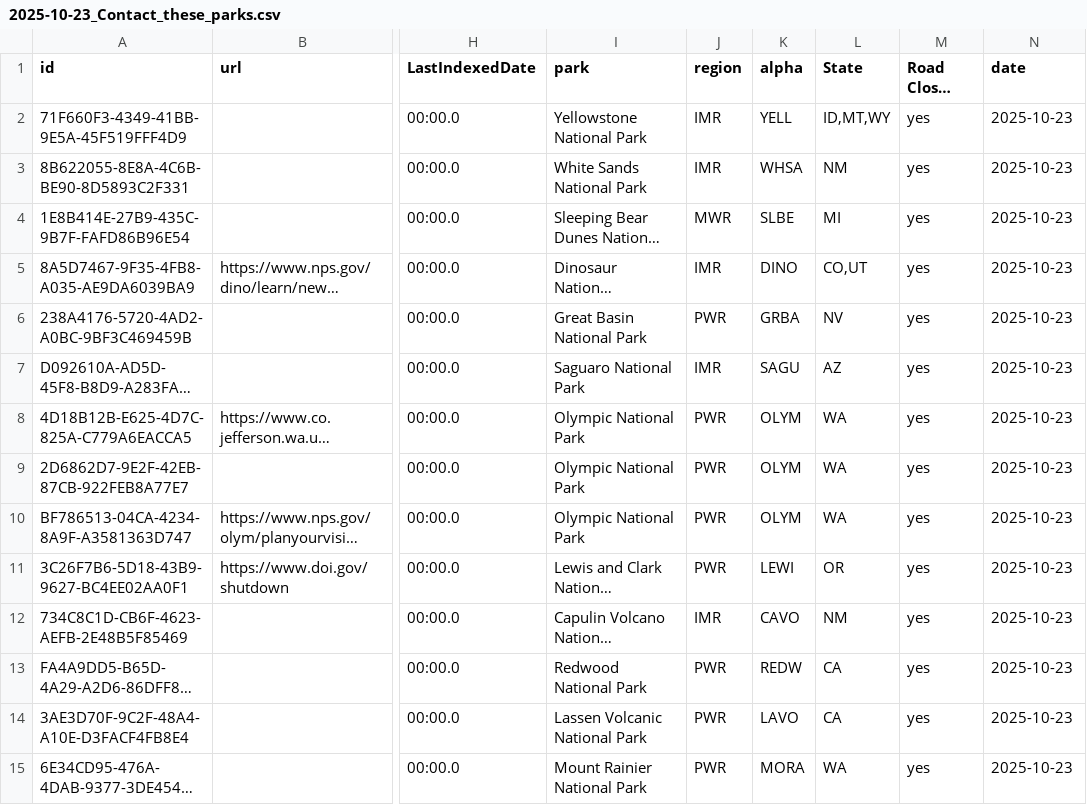
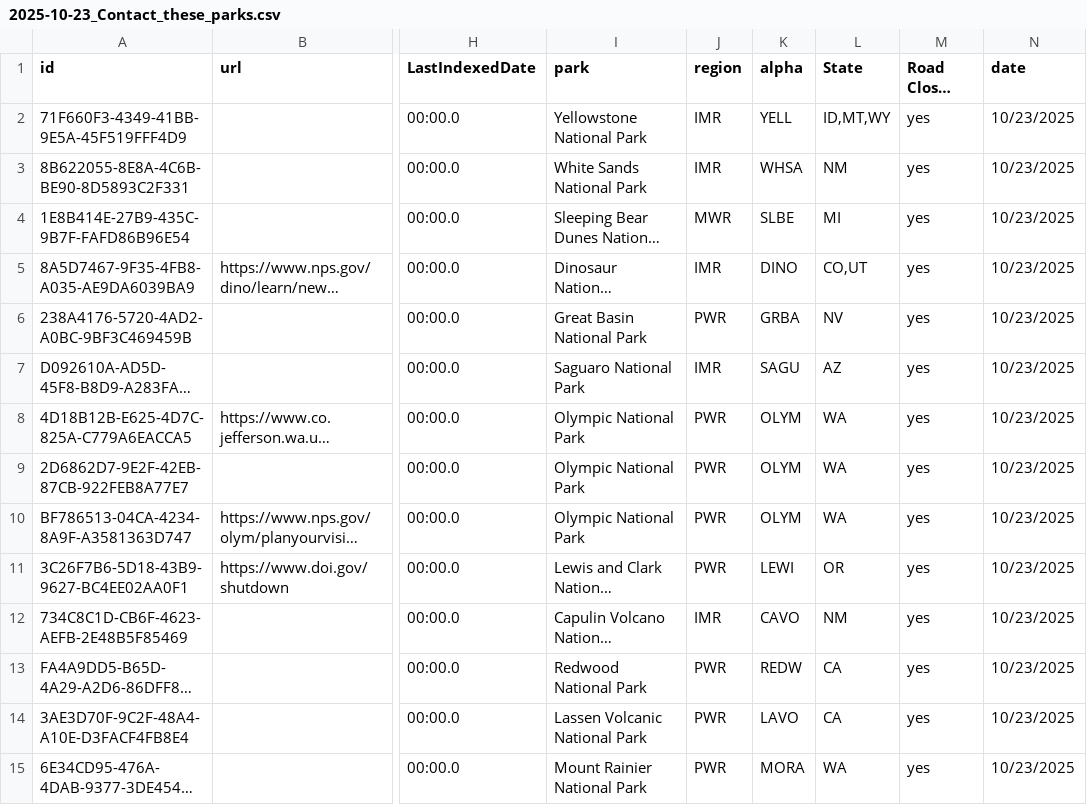
Before and after one commit to VolpeUSDOT/NPS-Emerging-Mobility, a CSV file: WZDx/Contact_Parks/2025-10-23_Contact_these_parks.csv, drawn as a sheet; only a part is shown, gaps mark what is left out; long unchanged cells end in …; the diff covers the shown part only; the diff names each change by its address in the sheet, - before the commit and + after, or states it on an @@ line.

```diff
--- a/WZDx/Contact_Parks/2025-10-23_Contact_these_parks.csv
+++ b/WZDx/Contact_Parks/2025-10-23_Contact_these_parks.csv
-N2:N15 (date): 2025-10-23
+N2:N15 (date): 10/23/2025
```
Also changed, not shown: 101 edited cells elsewhere in this file, WZDx/Contact_Parks/2025-11-05_Contact_these_parks.csv, WZDx/Contact_Parks/2025-12-11_Contact_these_parks.csv, 1 other file.
